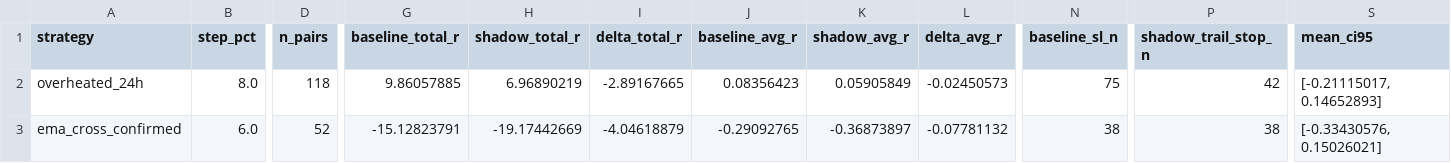
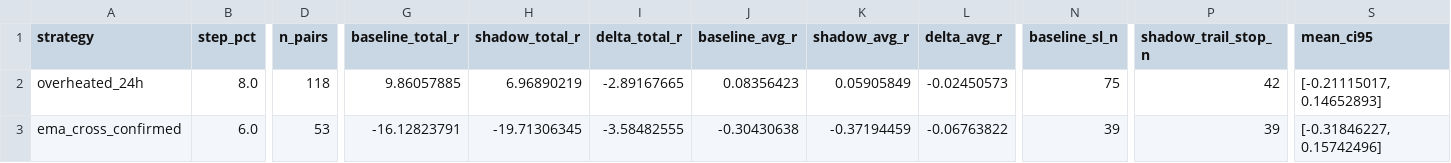
Before and after one commit to mamaligatudorjw-lang/Tv-bot, a CSV file: telegram-webhook-bot/outcome_trailing_shadow/forward_summary.csv, drawn as a sheet; only a part is shown, gaps mark what is left out; the diff names each change by its address in the sheet, - before the commit and + after, or states it on an @@ line.

```diff
--- a/telegram-webhook-bot/outcome_trailing_shadow/forward_summary.csv
+++ b/telegram-webhook-bot/outcome_trailing_shadow/forward_summary.csv
-D3 (n_pairs): 52
+D3 (n_pairs): 53
-G3 (baseline_total_r): -15.12823791
+G3 (baseline_total_r): -16.12823791
-H3 (shadow_total_r): -19.17442669
+H3 (shadow_total_r): -19.71306345
-I3 (delta_total_r): -4.04618879
+I3 (delta_total_r): -3.58482555
-J3 (baseline_avg_r): -0.29092765
+J3 (baseline_avg_r): -0.30430638
-K3 (shadow_avg_r): -0.36873897
+K3 (shadow_avg_r): -0.37194459
-L3 (delta_avg_r): -0.07781132
+L3 (delta_avg_r): -0.06763822
-N3 (baseline_sl_n): 38
+N3 (baseline_sl_n): 39
-P3 (shadow_trail_stop_n): 38
+P3 (shadow_trail_stop_n): 39
-S3 (mean_ci95): [-0.33430576, 0.15026021]
+S3 (mean_ci95): [-0.31846227, 0.15742496]
```
Also changed, not shown: telegram-webhook-bot/outcome_trailing_shadow/forward_rows.csv, telegram-webhook-bot/outcome_trailing_shadow/paired_bootstrap.csv, 4 other files.
